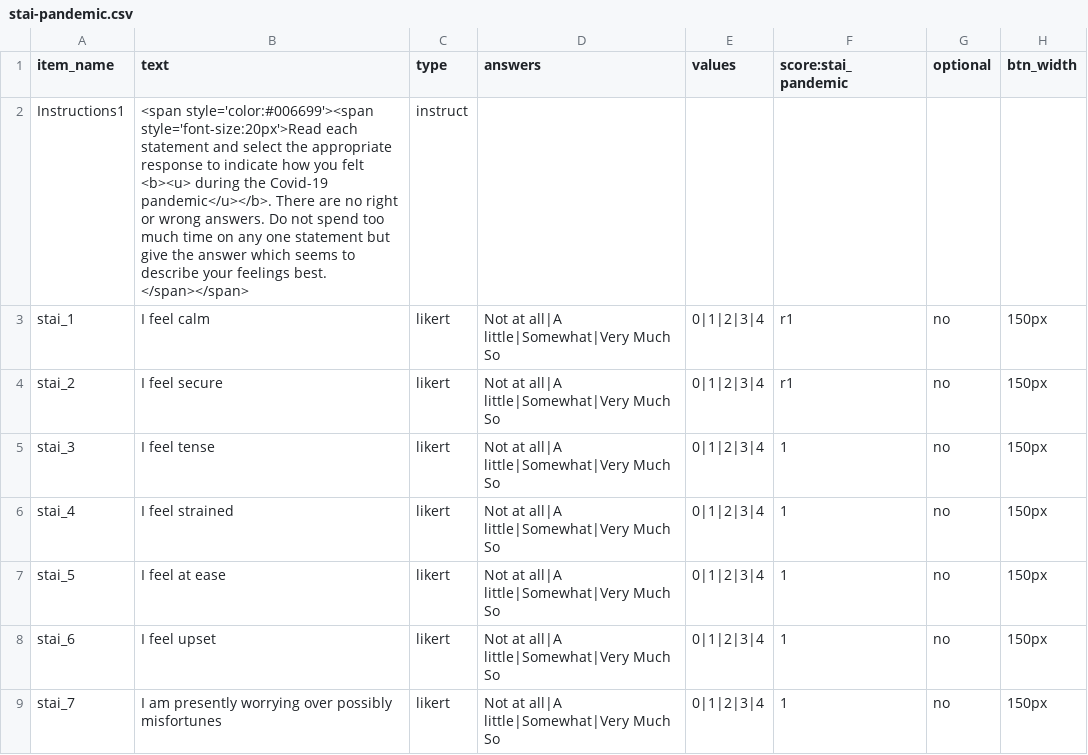
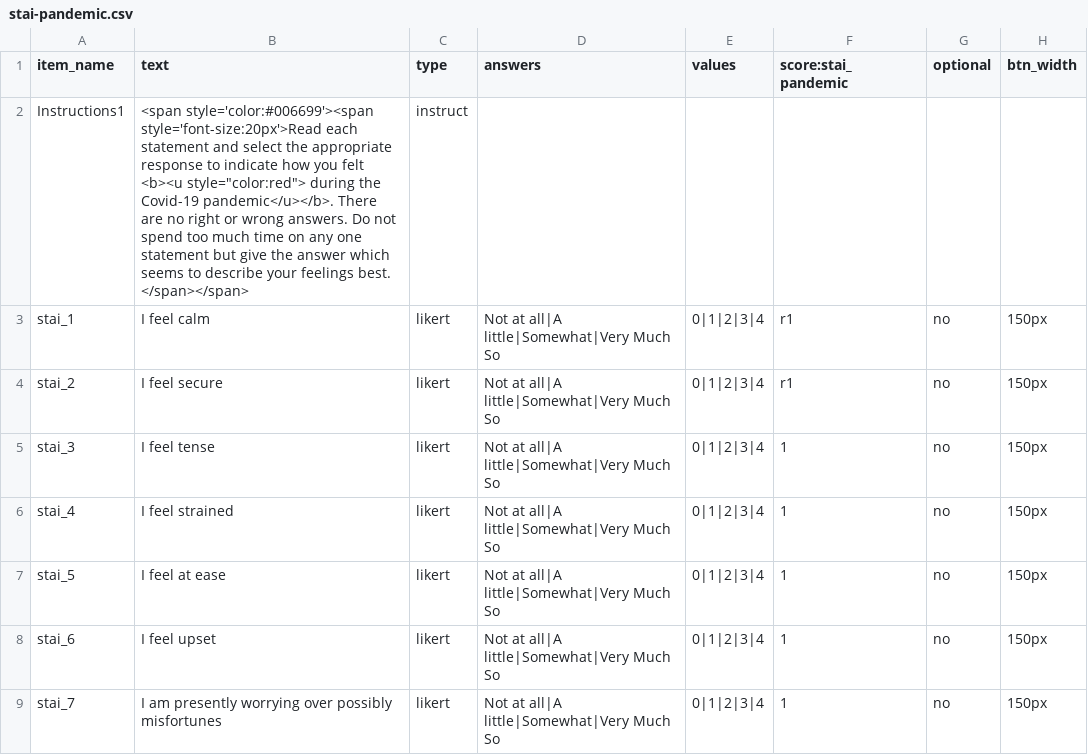
Before and after one commit to haffey-studies/bsc-2021, a CSV file: User/Surveys/stai-pandemic.csv, drawn as a sheet; only a part is shown.

```diff
--- a/User/Surveys/stai-pandemic.csv
+++ b/User/Surveys/stai-pandemic.csv
@@ -1,4 +1,4 @@
 item_name,text,type,answers,values,score:stai_pandemic,optional,btn_width,
-Instructions1,"<span style='color:#006699'><span style='font-size:20px'>Read each statement and select the appropriate response to indicate how you felt <b><u> during the Covid-19 pandemic</u></b>. There are no right or wrong answers. Do not spend too much time on any one statement but give the answer which seems to describe your feelings best.
-</span></span>",instruct,,,,,,
+Instructions1,"<span style='color:#006699'><span style='font-size:20px'>Read each statement and select the appropriate response to indicate how you felt <b><u style=""color:red""> during the Covid-19 pandemic</u></b>. There are no right or wrong answers. Do not spend too much time on any one statement but give the answer which seems to describe your feelings best.
+</span></span>",instruct,,,,,,
 stai_1,I feel calm,likert,Not at all|A little|Somewhat|Very Much So,0|1|2|3|4,r1,no,150px,
```
Also changed, not shown: User/Surveys/repetitive_anxiety.csv, User/Surveys/repetitive_behaviours.csv, 6 other files.
